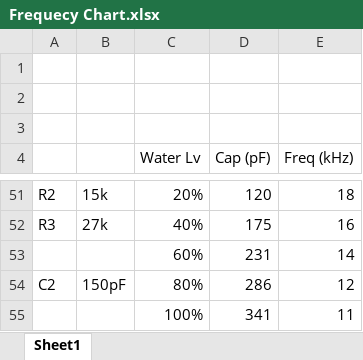
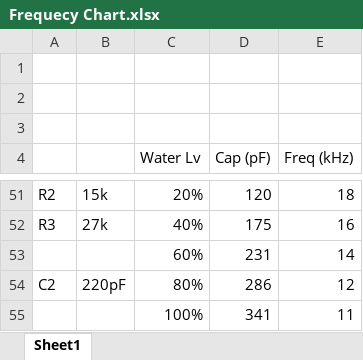
Before and after one commit to Aldonza-Watt/ee310, an Excel workbook: Phase2-Transmitter/Frequecy Chart.xlsx, sheet Sheet1, drawn as a sheet; only a part is shown, gaps mark what is left out; values as stored, in another font and other column widths than the file's, no borders; charts and pictures not drawn; the diff names each change by its address in the sheet, - before the commit and + after, or states it on an @@ line.

```diff
--- a/Phase2-Transmitter/Frequecy Chart.xlsx (sheet Sheet1)
+++ b/Phase2-Transmitter/Frequecy Chart.xlsx (sheet Sheet1)
-B54: 150pF
+B54: 220pF
```
Also changed, not shown: 2 other files.
